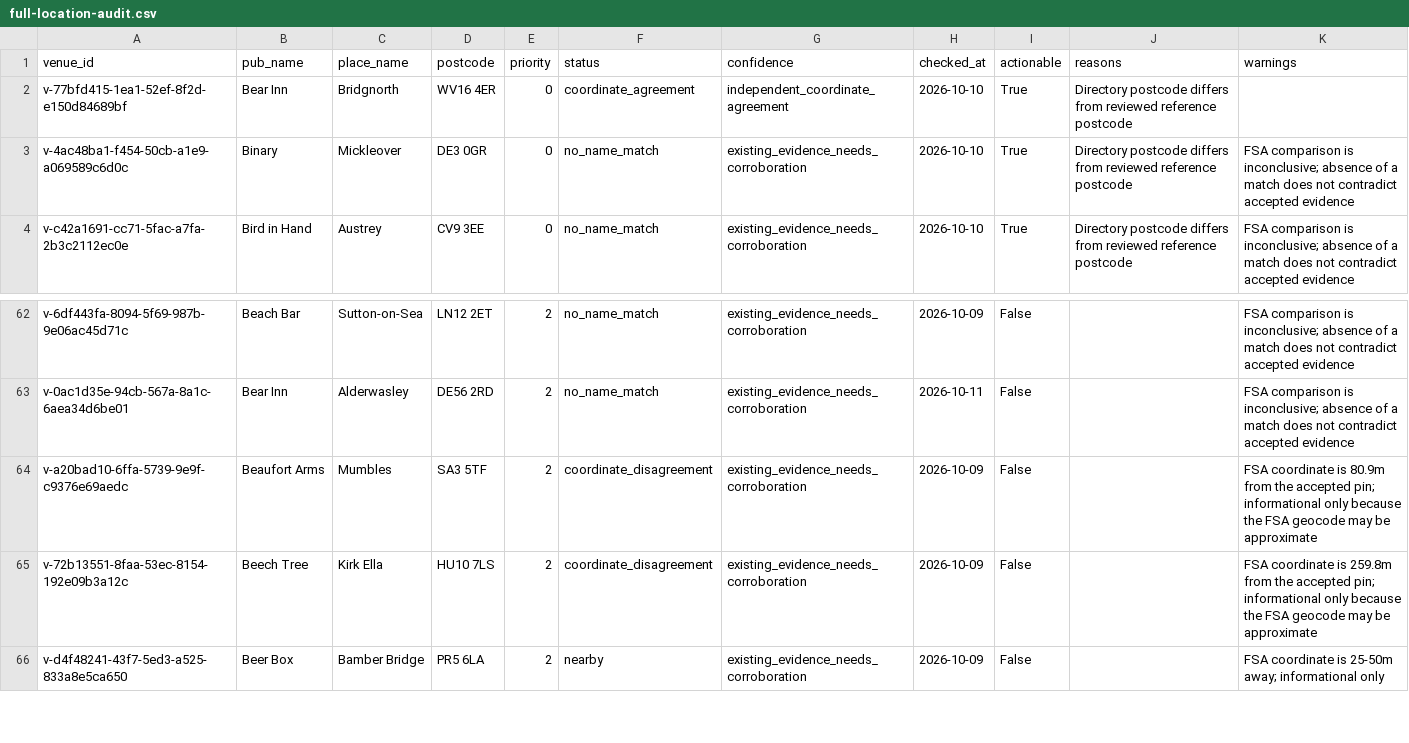
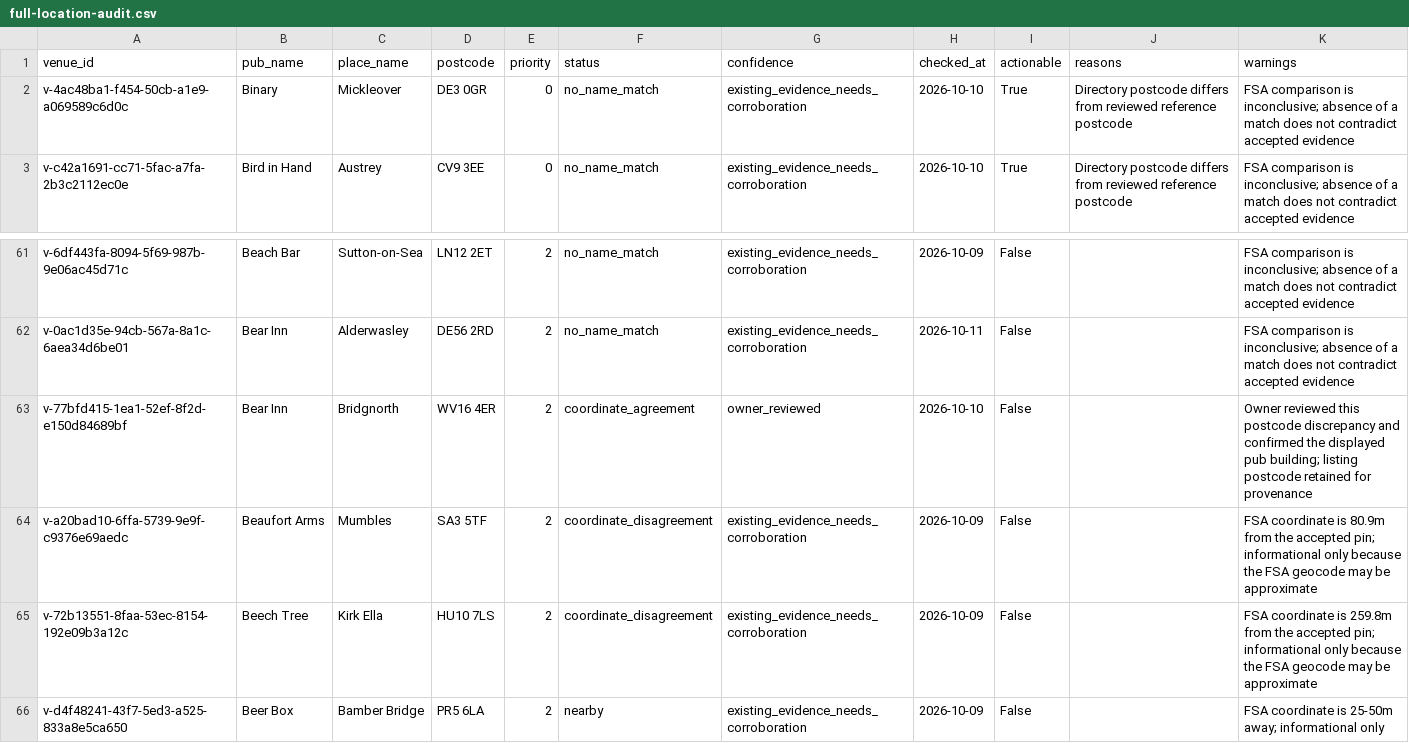
Before and after one commit to bristolbagpiper/BassBeerMap, a CSV file: audit/full-location-audit.csv, drawn as a sheet; only a part is shown, gaps mark what is left out.

Commit message:
Record owner confirmation of Bear Inn postcode discrepancy

```diff
--- a/audit/full-location-audit.csv
+++ b/audit/full-location-audit.csv
@@ -1,3 +1,2 @@
 venue_id,pub_name,place_name,postcode,priority,status,confidence,checked_at,actionable,reasons,warnings
-v-77bfd415-1ea1-52ef-8f2d-e150d84689bf,Bear Inn,Bridgnorth,WV16 4ER,0,coordinate_agreement,independent_coordinate_agreement,2026-10-10,True,Directory postcode differs from reviewed reference postcode,
 v-4ac48ba1-f454-50cb-a1e9-a069589c6d0c,Binary,Mickleover,DE3 0GR,0,no_name_match,existing_evidence_needs_corroboration,2026-10-10,True,Directory postcode differs from reviewed reference postcode,FSA comparison is inconclusive; absence of a match does not contradict accepted evidence
@@ -63,2 +62,3 @@ v-6df443fa-8094-5f69-987b-9e06ac45d71c,Beach Bar,Sutton-on-Sea,LN12 2ET,2,no_nam
 v-0ac1d35e-94cb-567a-8a1c-6aea34d6be01,Bear Inn,Alderwasley,DE56 2RD,2,no_name_match,existing_evidence_needs_corroboration,2026-10-11,False,,FSA comparison is inconclusive; absence of a match does not contradict accepted evidence
+v-77bfd415-1ea1-52ef-8f2d-e150d84689bf,Bear Inn,Bridgnorth,WV16 4ER,2,coordinate_agreement,owner_reviewed,2026-10-10,False,,Owner reviewed this postcode discrepancy and confirmed the displayed pub building; listing postcode retained for provenance
 v-a20bad10-6ffa-5739-9e9f-c9376e69aedc,Beaufort Arms,Mumbles,SA3 5TF,2,coordinate_disagreement,existing_evidence_needs_corroboration,2026-10-09,False,,FSA coordinate is 80.9m from the accepted pin; informational only because the FSA geocode may be approximate
```
Also changed, not shown: 7 other files.
